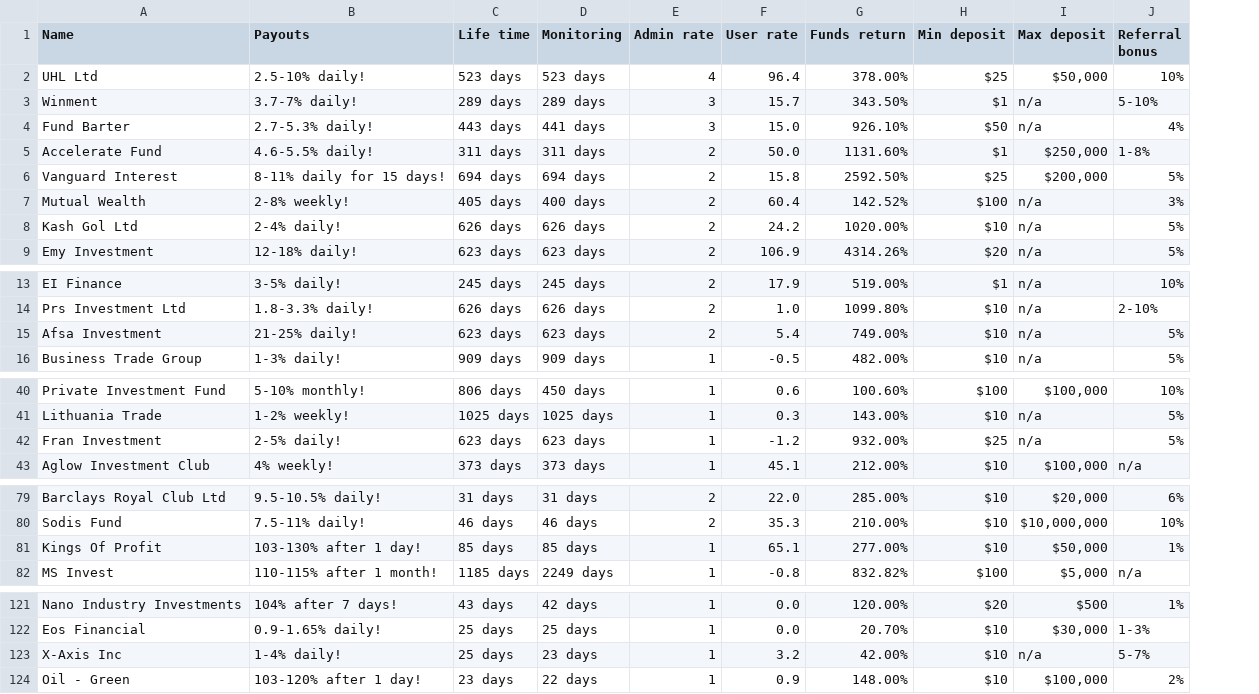
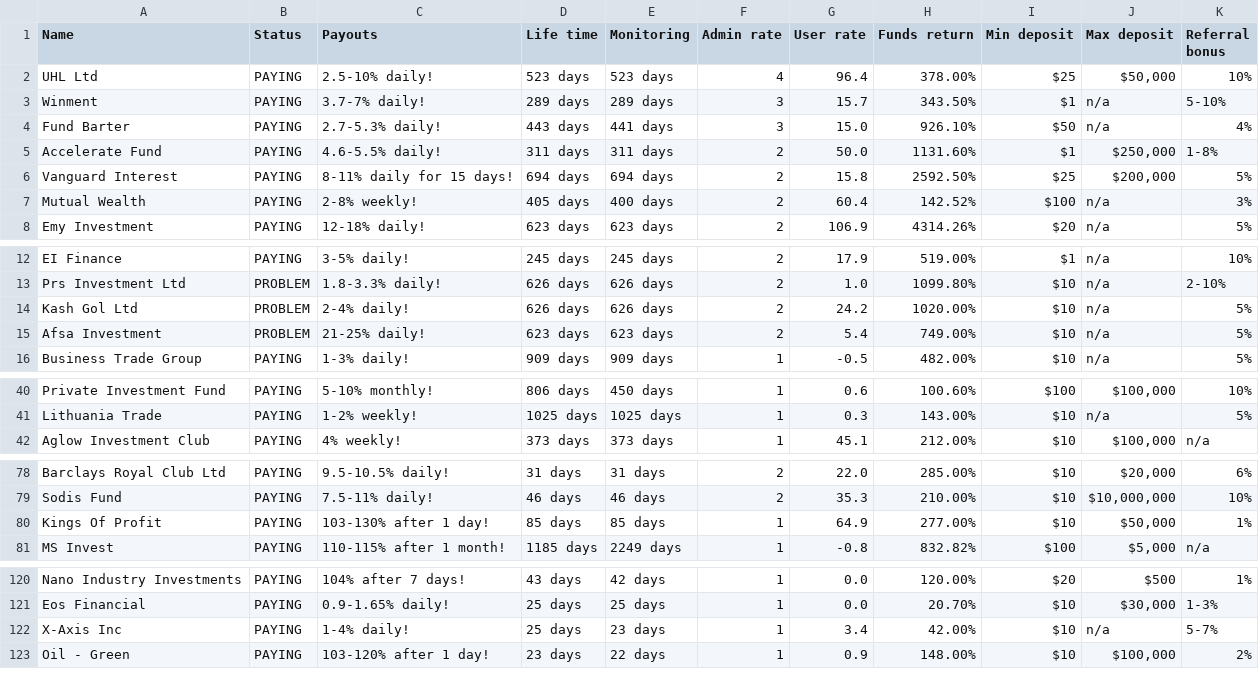
Before and after one commit to ResearchGeek/hyip-monitors-scraping, a CSV file: hyip-26-Feb-2014.csv, drawn as a sheet; only a part is shown, gaps mark what is left out; addresses are those after the commit; the diff names each change by its address in the sheet, - before the commit and + after, or states it on an @@ line.

Commit message:
Added parsing status of a HYIP

```diff
--- a/hyip-26-Feb-2014.csv
+++ b/hyip-26-Feb-2014.csv
+column B (Status), rows 2-8: all PAYING; rows 12-13: PAYING | PROBLEM; rows 15-16: PROBLEM | PAYING; rows 40-42: all PAYING; rows 78-81: all PAYING; rows 120-123: all PAYING
@@ row 8 moved to row 14: Kash Gol Ltd @@
@@ row 42 moved to row 162: Fran Investment @@
-G80 (User rate): 65.1
+G80 (User rate): 64.9
-G122 (User rate): 3.2
+G122 (User rate): 3.4
```
Also changed, not shown: 1 other file.
